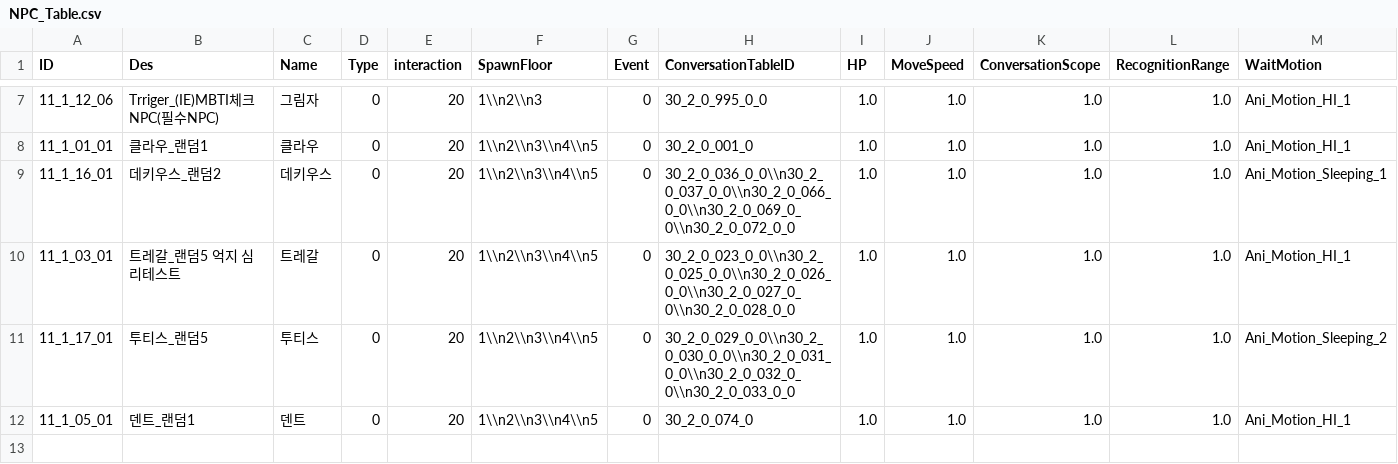
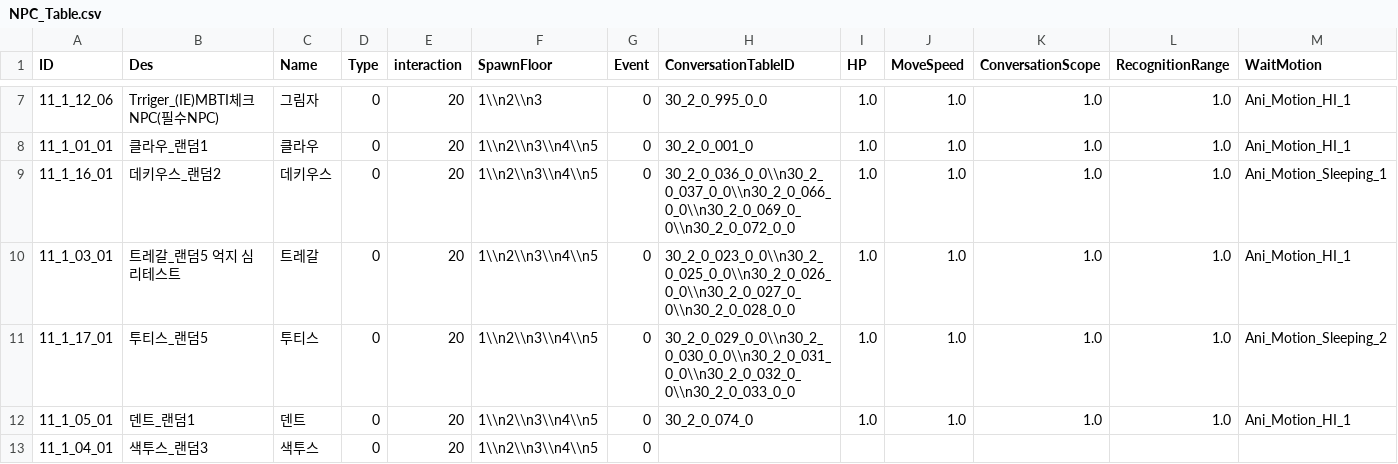
Before and after one commit to kupka05/Project_DR_KHT, a CSV file: Project_DR/Assets/Resources/NPC_Table.csv, drawn as a sheet; only a part is shown, gaps mark what is left out; rows hold the shown columns only; the diff names each change by its address in the sheet, - before the commit and + after, or states it on an @@ line.

Commit message:
[Jihwan] Fix Data Manager

```diff
--- a/Project_DR/Assets/Resources/NPC_Table.csv
+++ b/Project_DR/Assets/Resources/NPC_Table.csv
+row 13: 11_1_04_01 | 색투스_랜덤3 | 색투스 | 0 | 20 | 1\\n2\\n3\\n4\\n5 | 0
```
Also changed, not shown: 1 other file.
